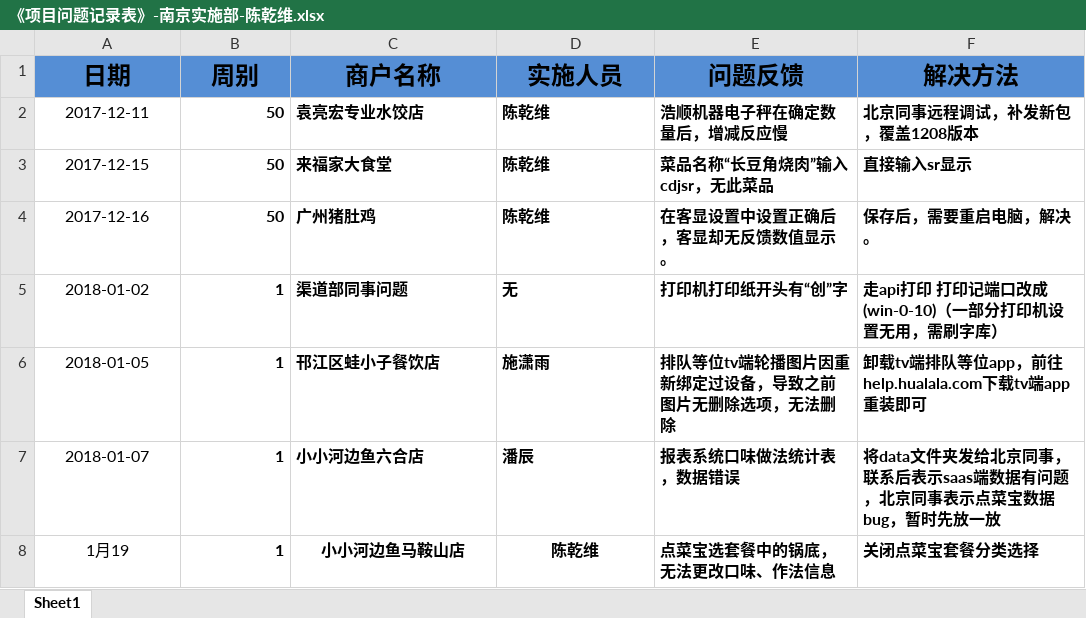
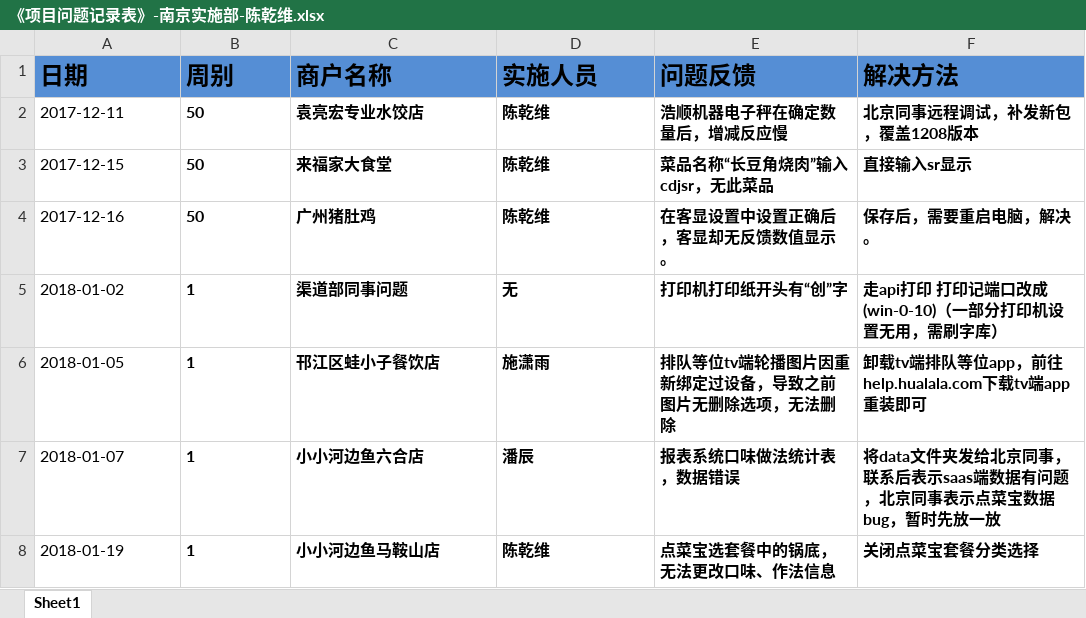
Before and after one commit to zhanglei601396810/NanJing, an Excel workbook: 问题记录/《项目问题记录表》-南京实施部-陈乾维.xlsx, sheet Sheet1, drawn as a sheet; values as stored, in another font and other column widths than the file's, no borders; the diff names each change by its address in the sheet, - before the commit and + after, or states it on an @@ line.

Commit message:
陈乾维

```diff
--- a/问题记录/《项目问题记录表》-南京实施部-陈乾维.xlsx (sheet Sheet1)
+++ b/问题记录/《项目问题记录表》-南京实施部-陈乾维.xlsx (sheet Sheet1)
-A1:F1 alignment: center
+A1:F1 alignment: left
-A2:A8 alignment: center
+A2:A8 alignment: left
-B2:B8 alignment: right
+B2:B8 alignment: left
-A8 (日期): 1月19
+A8 (日期): 2018-01-19
-C8:D8 alignment: center
+C8:D8 alignment: left
```
